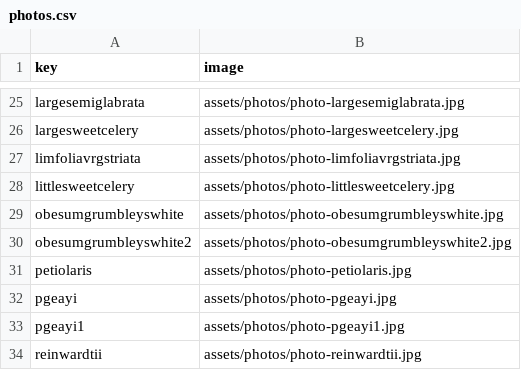
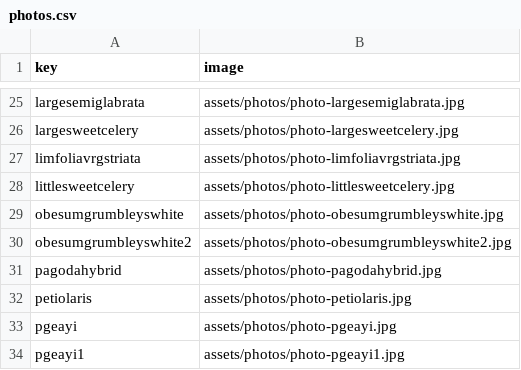
Before and after one commit to rumerlaw/sp-web, a CSV file: data/photos.csv, drawn as a sheet; only a part is shown, gaps mark what is left out; the shorter side is filled out with more unchanged rows.

```diff
--- a/data/photos.csv
+++ b/data/photos.csv
@@ -30,2 +30,3 @@ obesumgrumbleyswhite,assets/photos/photo-obesumgrumbleyswhite.jpg
 obesumgrumbleyswhite2,assets/photos/photo-obesumgrumbleyswhite2.jpg
+pagodahybrid,assets/photos/photo-pagodahybrid.jpg
 petiolaris,assets/photos/photo-petiolaris.jpg
```
Also changed, not shown: data/inventory.csv, 9 other files.
